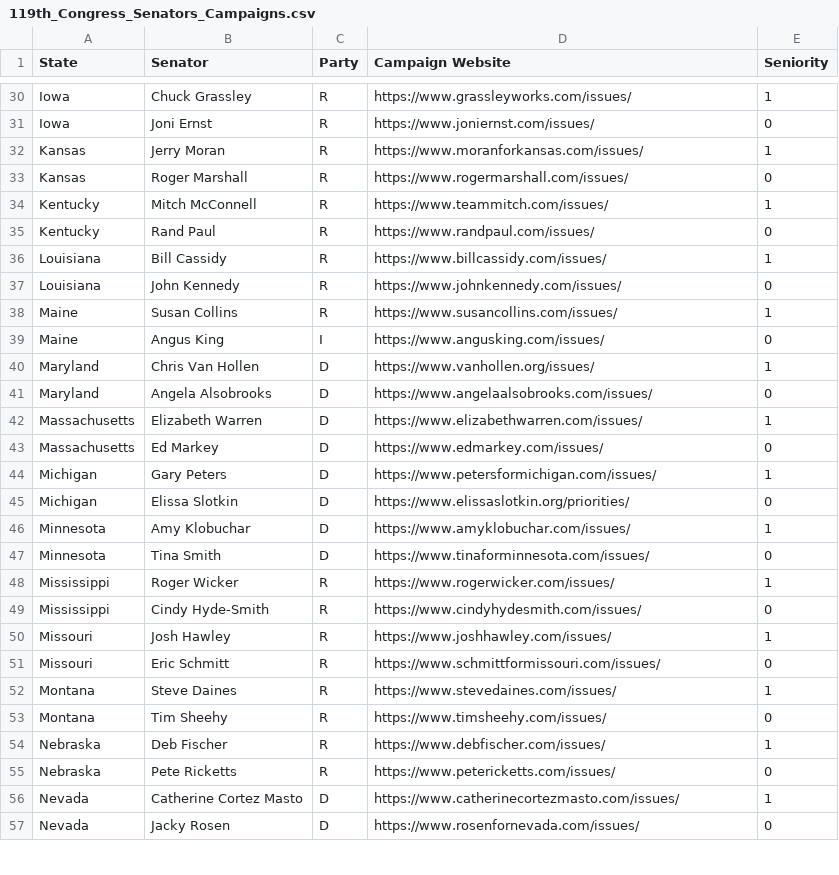
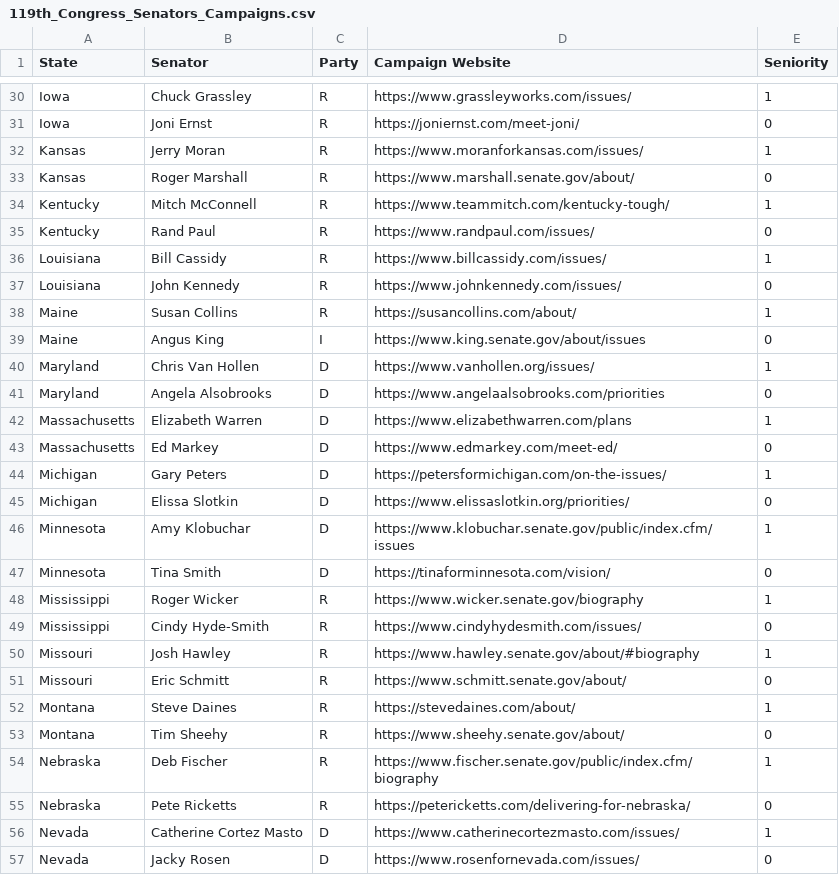
Before and after one commit to ObfuscatedFuture/Senator-Holmes, a CSV file: server/data/119th_Congress_Senators_Campaigns.csv, drawn as a sheet; only a part is shown, gaps mark what is left out; the diff covers the shown part only; the diff names each change by its address in the sheet, - before the commit and + after, or states it on an @@ line.

Commit message:
fix: Fixed senator campaign websites

```diff
--- a/server/data/119th_Congress_Senators_Campaigns.csv
+++ b/server/data/119th_Congress_Senators_Campaigns.csv
-D31 (Campaign Website): https://www.joniernst.com/issues/
+D31 (Campaign Website): https://joniernst.com/meet-joni/
-D33 (Campaign Website): https://www.rogermarshall.com/issues/
+D33 (Campaign Website): https://www.marshall.senate.gov/about/
-D34 (Campaign Website): https://www.teammitch.com/issues/
+D34 (Campaign Website): https://www.teammitch.com/kentucky-tough/
-D38 (Campaign Website): https://www.susancollins.com/issues/
+D38 (Campaign Website): https://susancollins.com/about/
-D39 (Campaign Website): https://www.angusking.com/issues/
+D39 (Campaign Website): https://www.king.senate.gov/about/issues
-D41 (Campaign Website): https://www.angelaalsobrooks.com/issues/
+D41 (Campaign Website): https://www.angelaalsobrooks.com/priorities
-D42 (Campaign Website): https://www.elizabethwarren.com/issues/
+D42 (Campaign Website): https://www.elizabethwarren.com/plans
-D43 (Campaign Website): https://www.edmarkey.com/issues/
+D43 (Campaign Website): https://www.edmarkey.com/meet-ed/
-D44 (Campaign Website): https://www.petersformichigan.com/issues/
+D44 (Campaign Website): https://petersformichigan.com/on-the-issues/
-D46 (Campaign Website): https://www.amyklobuchar.com/issues/
+D46 (Campaign Website): https://www.klobuchar.senate.gov/public/index.cfm/issues
-D47 (Campaign Website): https://www.tinaforminnesota.com/issues/
+D47 (Campaign Website): https://tinaforminnesota.com/vision/
-D48 (Campaign Website): https://www.rogerwicker.com/issues/
+D48 (Campaign Website): https://www.wicker.senate.gov/biography
-D50 (Campaign Website): https://www.joshhawley.com/issues/
+D50 (Campaign Website): https://www.hawley.senate.gov/about/#biography
-D51 (Campaign Website): https://www.schmittformissouri.com/issues/
+D51 (Campaign Website): https://www.schmitt.senate.gov/about/
-D52 (Campaign Website): https://www.stevedaines.com/issues/
+D52 (Campaign Website): https://stevedaines.com/about/
-D53 (Campaign Website): https://www.timsheehy.com/issues/
+D53 (Campaign Website): https://www.sheehy.senate.gov/about/
-D54 (Campaign Website): https://www.debfischer.com/issues/
+D54 (Campaign Website): https://www.fischer.senate.gov/public/index.cfm/biography
-D55 (Campaign Website): https://www.petericketts.com/issues/
+D55 (Campaign Website): https://petericketts.com/delivering-for-nebraska/
```
Also changed, not shown: 57 edited cells elsewhere in this file.
